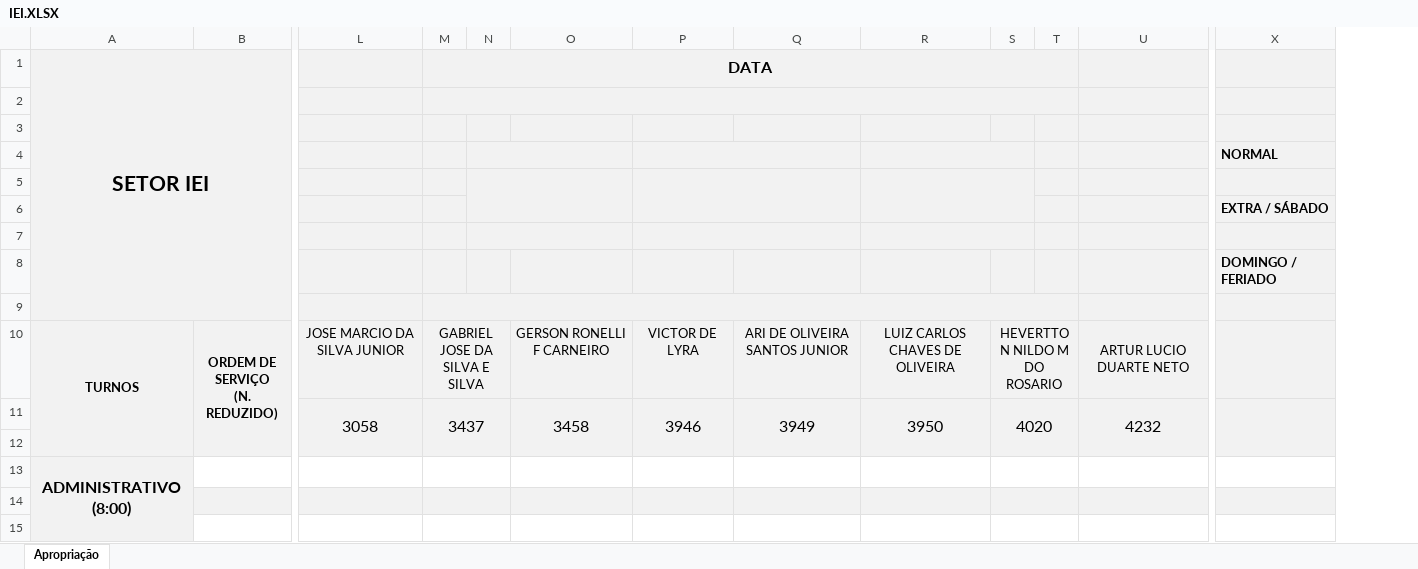
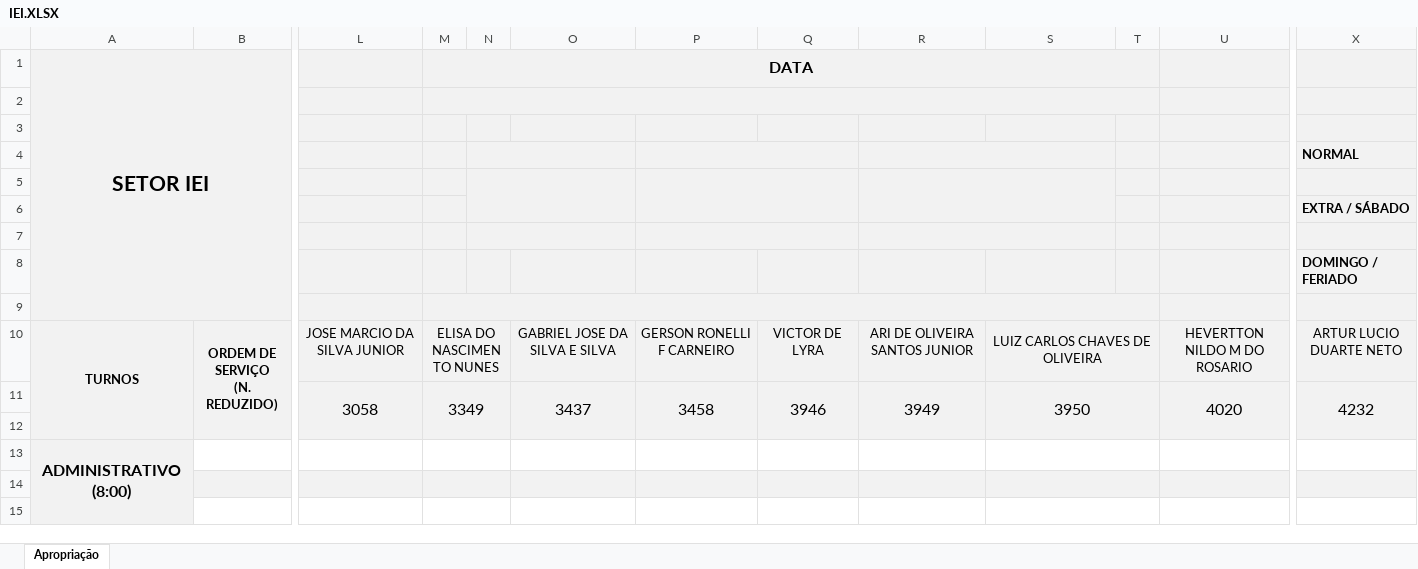
Before and after one commit to flipbit03/sisaprop, an Excel workbook: outputs/sisaprophelper#autoaprop/autoapropxlsx/IEI.XLSX, sheet Apropriação, drawn as a sheet; only a part is shown, gaps mark what is left out; values as stored, in another font and other column widths than the file's, no borders; removed rows and columns are numbered as before the commit, all else as after; the diff covers the shown part only; the diff names each change by its address in the sheet, - before the commit and + after, or states it on an @@ line.

```diff
--- a/outputs/sisaprophelper#autoaprop/autoapropxlsx/IEI.XLSX (sheet Apropriação)
+++ b/outputs/sisaprophelper#autoaprop/autoapropxlsx/IEI.XLSX (sheet Apropriação)
+column O, rows 10-11: GABRIEL JOSE DA SILVA E SILVA | 3437
-column S, rows 10-11: HEVERTTON NILDO M DO ROSARIO | 4020
-N4:O4 merged
+N4:O4 merged
+P4:Q4 merged
-P4:Q4 merged
+R4:S4 merged
-R4:S4 merged
-N5:O6 merged
+N5:O6 merged
+P5:Q6 merged
-P5:Q6 merged
+R5:S6 merged
-R5:S6 merged
-N7:O7 merged
+N7:O7 merged
+P7:Q7 merged
-P7:Q7 merged
+R7:S7 merged
-R7:S7 merged
-M10 (DATA): GABRIEL JOSE DA SILVA E SILVA
+M10 (DATA): ELISA DO NASCIMENTO NUNES
+S10:T10 merged
-U10: ARTUR LUCIO DUARTE NETO
+U10: HEVERTTON NILDO M DO ROSARIO
-X10: (empty)
+X10: ARTUR LUCIO DUARTE NETO
-M11 (DATA): 3437
+M11 (DATA): 3349
-R11:R12 merged
+S11:T12 merged
-U11: 4232
+U11: 4020
-X11: (empty)
+X11: 4232
+S13:T13 merged
+S14:T14 merged
+S15:T15 merged
```
Also changed, not shown: merged cells elsewhere in this sheet, formulas that keep their value, outputs/sisaprophelper#autoaprop/autoapropxlsx/IG.XLSX, outputs/sisaprophelper#autoaprop/autoapropxlsx/IMP.XLSX, 2 other files.
